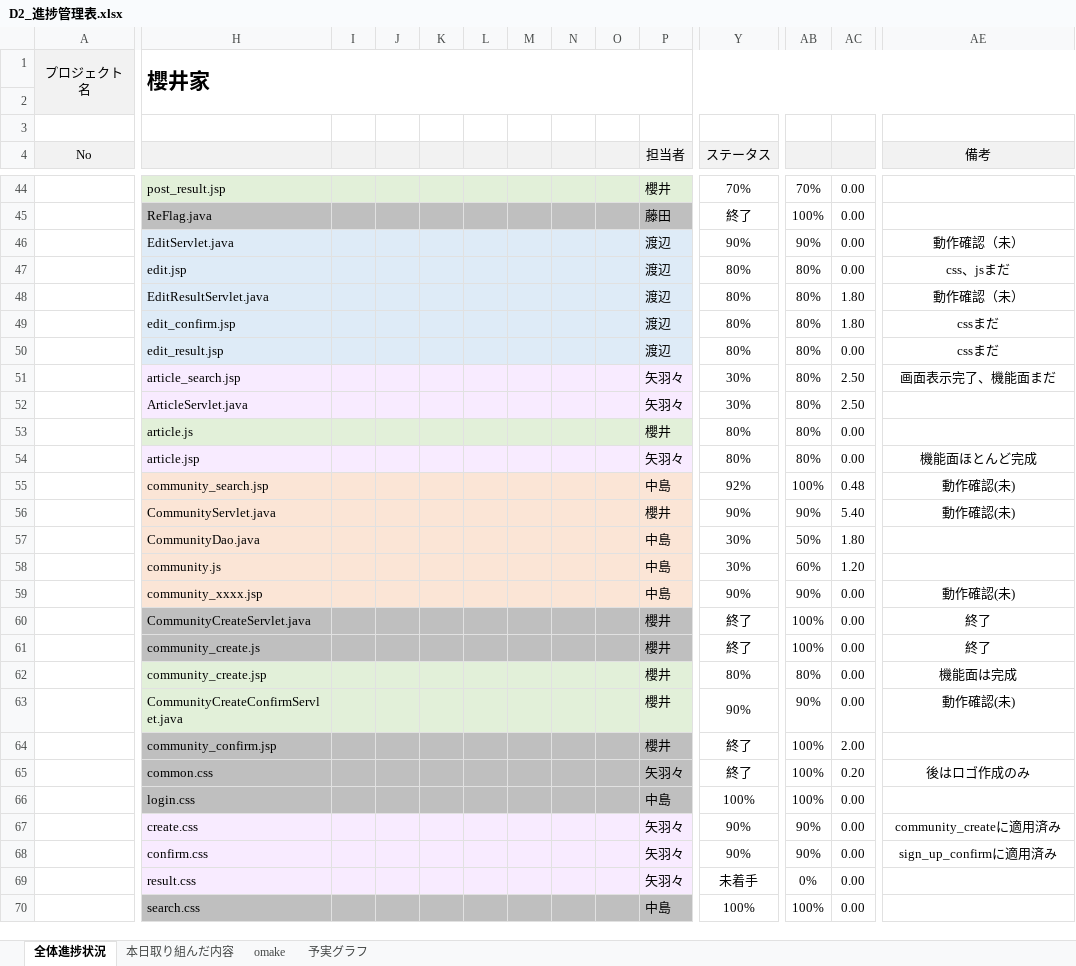
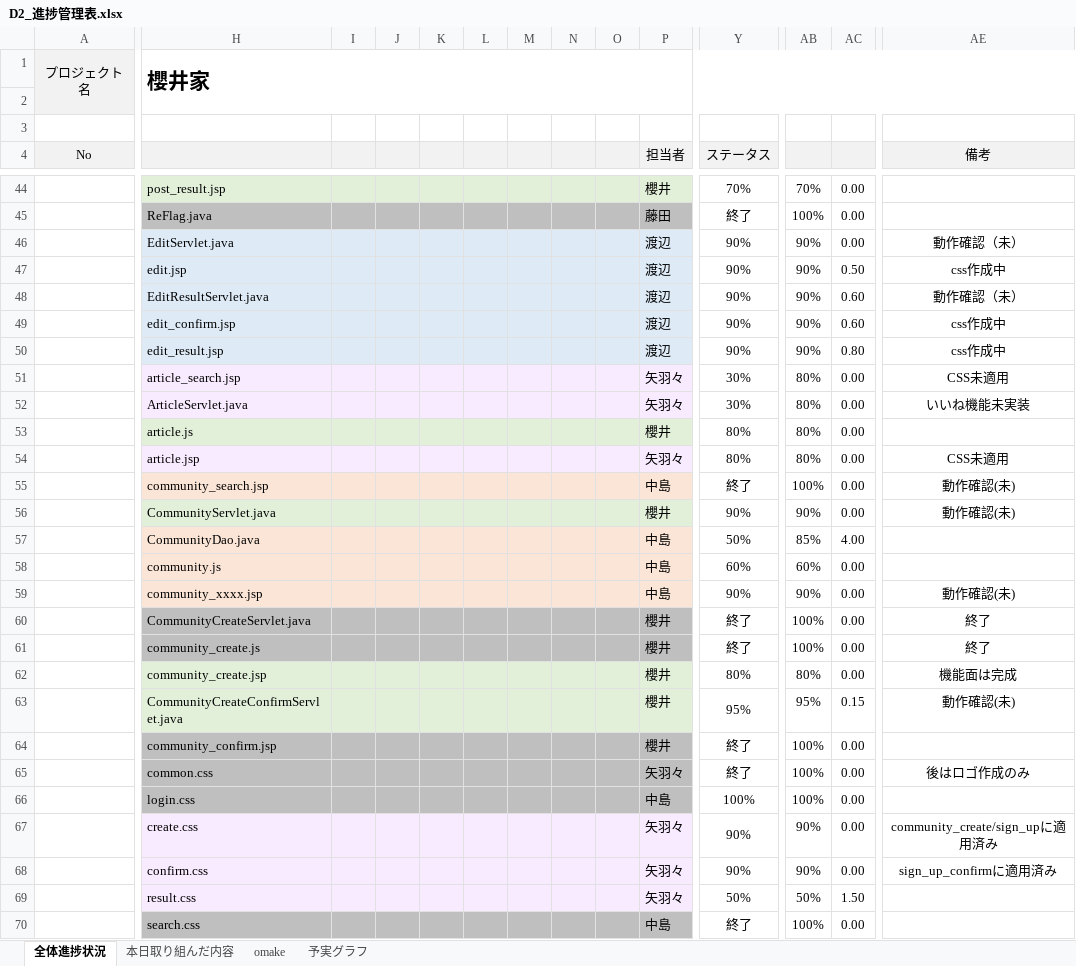
Before and after one commit to dojo2023/D-2, an Excel workbook: doc/D2_進捗管理表.xlsx, sheet 全体進捗状況, drawn as a sheet; only a part is shown, gaps mark what is left out; values as stored, in another font and other column widths than the file's, no borders; conditional formats not drawn; the diff covers the shown part only; the diff names each change by its address in the sheet, - before the commit and + after, or states it on an @@ line.

```diff
--- a/doc/D2_進捗管理表.xlsx (sheet 全体進捗状況)
+++ b/doc/D2_進捗管理表.xlsx (sheet 全体進捗状況)
-Y47:Y50 (ステータス): 80%
+Y47:Y50 (ステータス): 90%
-AB47:AB50: 80%
+AB47:AB50: 90%
-AC47: 0.00
+AC47: 0.50
-AE47 (備考): css、jsまだ
+AE47 (備考): css作成中
-AC48:AC49: 1.80
+AC48:AC49: 0.60
-AE49:AE50 (備考): cssまだ
+AE49:AE50 (備考): css作成中
-AC50: 0.00
+AC50: 0.80
-AC51:AC52: 2.50
+AC51:AC52: 0.00
-AE51 (備考): 画面表示完了、機能面まだ
+AE51 (備考): CSS未適用
-AE52 (備考): (empty)
+AE52 (備考): いいね機能未実装
-AE54 (備考): 機能面ほとんど完成
+AE54 (備考): CSS未適用
-Y55 (ステータス): 92%
+Y55 (ステータス): 終了
-AC55: 0.48
+AC55: 0.00
-H56:P56 fill: #FBE5D6
+H56:P56 fill: #E2F0D9
-AC56: 5.40
+AC56: 0.00
-Y57 (ステータス): 30%
+Y57 (ステータス): 50%
-AB57: 50%
+AB57: 85%
-AC57: 1.80
+AC57: 4.00
-Y58 (ステータス): 30%
+Y58 (ステータス): 60%
-AC58: 1.20
+AC58: 0.00
-Y63 (ステータス): 90%
+Y63 (ステータス): 95%
-AB63: 90%
+AB63: 95%
-AC63: 0.00
+AC63: 0.15
-AC64: 2.00
+AC64: 0.00
-AC65: 0.20
+AC65: 0.00
-AE67 (備考): community_createに適用済み
+AE67 (備考): community_create/sign_upに適用済み
-Y69 (ステータス): 未着手
+Y69 (ステータス): 50%
-AB69: 0%
+AB69: 50%
-AC69: 0.00
+AC69: 1.50
-Y70 (ステータス): 100%
+Y70 (ステータス): 終了
```
Also changed, not shown: 16 edited cells and cell formats elsewhere in this sheet, sheet 本日取り組んだ内容, sheet 予実グラフ, formulas that keep their value, charts or pictures.
